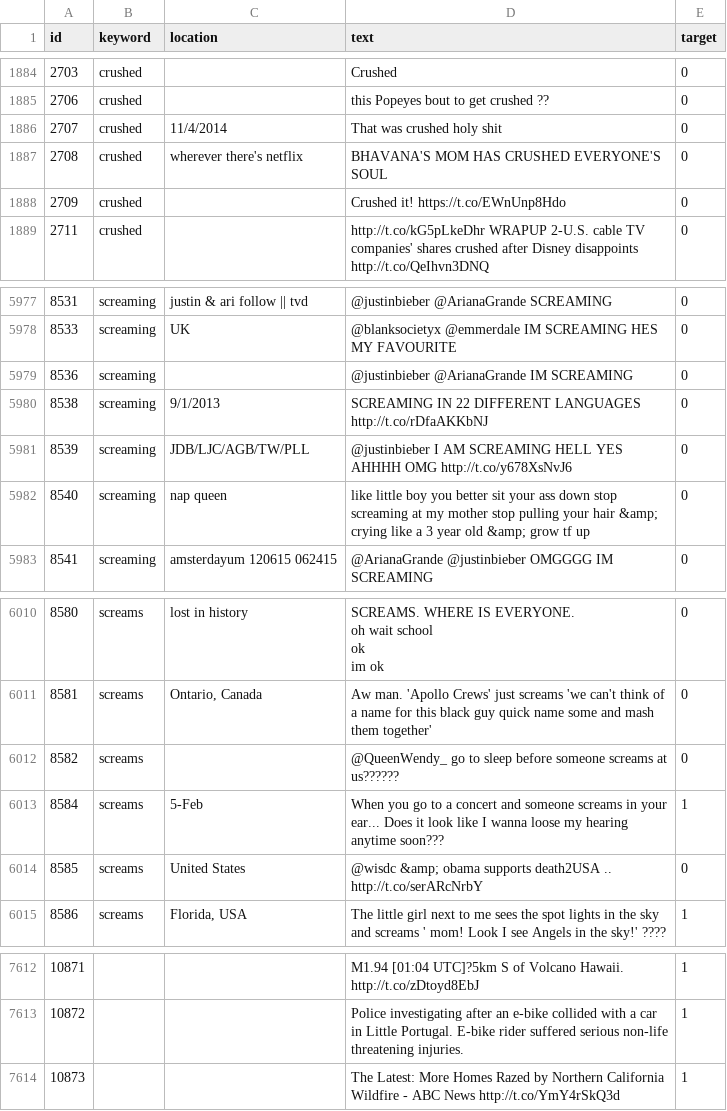
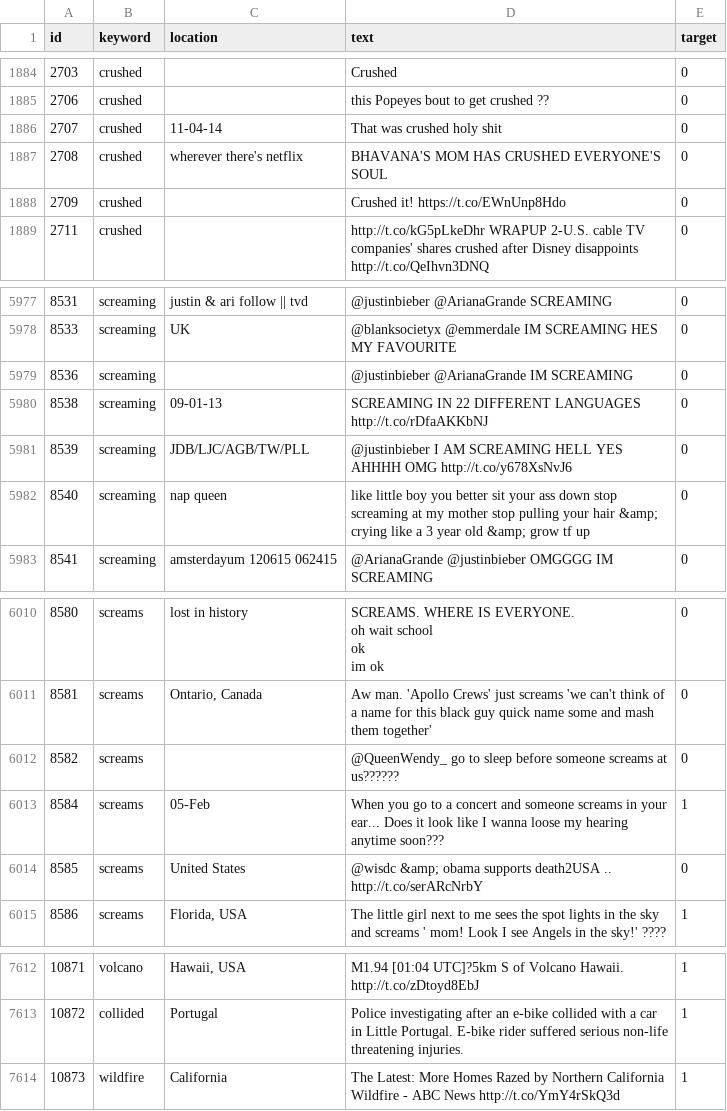
Before and after one commit to krisxtinaa/DC2_DisasterTweets, a CSV file: data/train.csv, drawn as a sheet; only a part is shown, gaps mark what is left out; the diff covers the shown part only; the diff names each change by its address in the sheet, - before the commit and + after, or states it on an @@ line.

Commit message:
added keyword and location

```diff
--- a/data/train.csv
+++ b/data/train.csv
-C1886 (location): 11/4/2014
+C1886 (location): 11-04-14
-C5980 (location): 9/1/2013
+C5980 (location): 09-01-13
-C6013 (location): 5-Feb
+C6013 (location): 05-Feb
-B7612 (keyword): (empty)
+B7612 (keyword): volcano
-C7612 (location): (empty)
+C7612 (location): Hawaii, USA
-B7613 (keyword): (empty)
+B7613 (keyword): collided
-C7613 (location): (empty)
+C7613 (location): Portugal
-B7614 (keyword): (empty)
+B7614 (keyword): wildfire
-C7614 (location): (empty)
+C7614 (location): California
```
Also changed, not shown: 32 edited cells elsewhere in this file.
